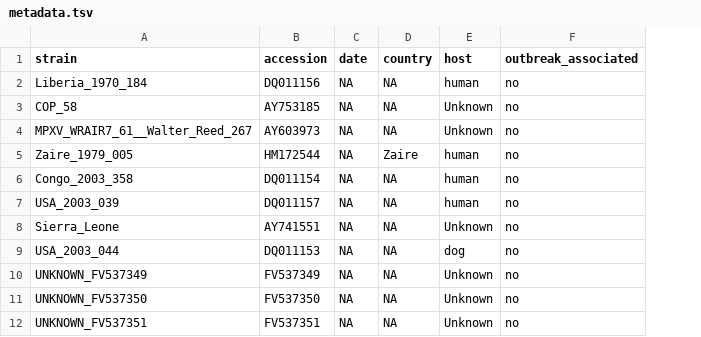
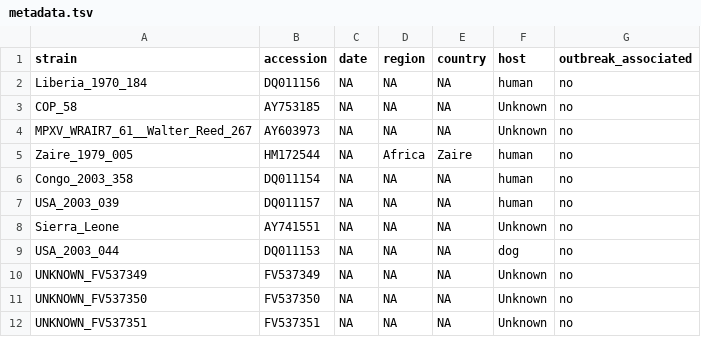
Before and after one commit to nextstrain/mpox, a TSV file: example_data/metadata.tsv, drawn as a sheet; only a part is shown; the diff names each change by its address in the sheet, - before the commit and + after, or states it on an @@ line.

Commit message:
Add region column

```diff
--- a/example_data/metadata.tsv
+++ b/example_data/metadata.tsv
+column D (region), rows 2-12: NA | NA | NA | Africa | NA | NA | NA | NA | NA | NA | NA
```
